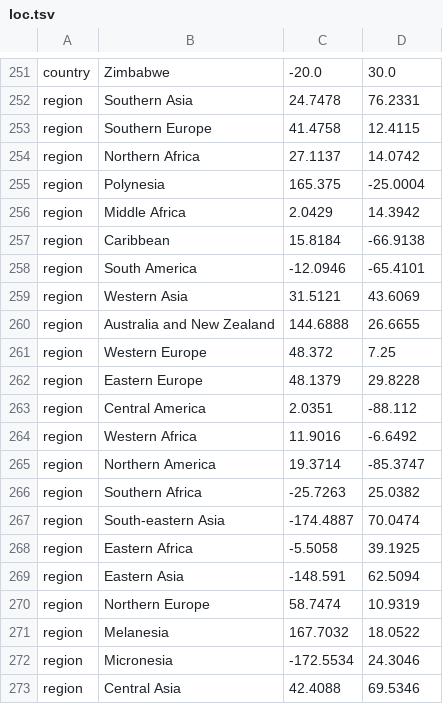
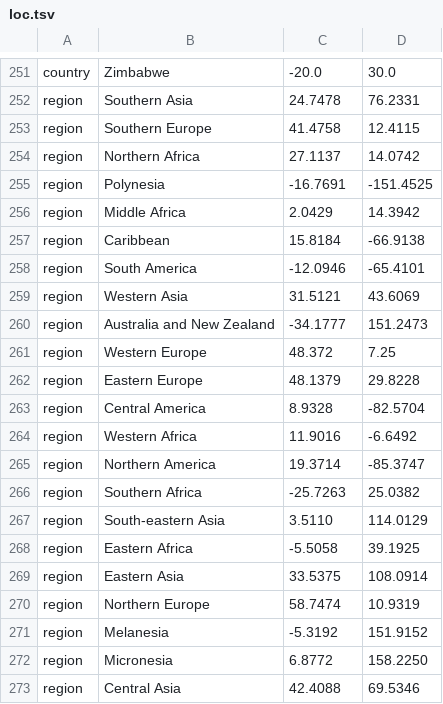
Before and after one commit to Integrative-Transcriptomics/TrepoGen-nextstrain, a TSV file: source/geo/loc.tsv, drawn as a sheet; only a part is shown, gaps mark what is left out.

```diff
--- a/source/geo/loc.tsv
+++ b/source/geo/loc.tsv
@@ -254,3 +254,3 @@ region	Southern Europe	41.4758	12.4115
 region	Northern Africa	27.1137	14.0742
-region	Polynesia	165.375	-25.0004
+region	Polynesia	-16.7691	-151.4525
 region	Middle Africa	2.0429	14.3942
@@ -259,6 +259,6 @@ region	South America	-12.0946	-65.4101
 region	Western Asia	31.5121	43.6069
-region	Australia and New Zealand	144.6888	26.6655
+region	Australia and New Zealand	-34.1777	151.2473
 region	Western Europe	48.372	7.25
 region	Eastern Europe	48.1379	29.8228
-region	Central America	2.0351	-88.112
+region	Central America	8.9328	-82.5704
 region	Western Africa	11.9016	-6.6492
@@ -266,8 +266,8 @@ region	Northern America	19.3714	-85.3747
 region	Southern Africa	-25.7263	25.0382
-region	South-eastern Asia	-174.4887	70.0474
+region	South-eastern Asia	3.5110	114.0129
 region	Eastern Africa	-5.5058	39.1925
-region	Eastern Asia	-148.591	62.5094
+region	Eastern Asia	33.5375	108.0914
 region	Northern Europe	58.7474	10.9319
-region	Melanesia	167.7032	18.0522
-region	Micronesia	-172.5534	24.3046
+region	Melanesia	-5.3192	151.9152
+region	Micronesia	6.8772	158.2250
 region	Central Asia	42.4088	69.5346
```
Also changed, not shown: source/geo/color.tsv, 2 other files.
